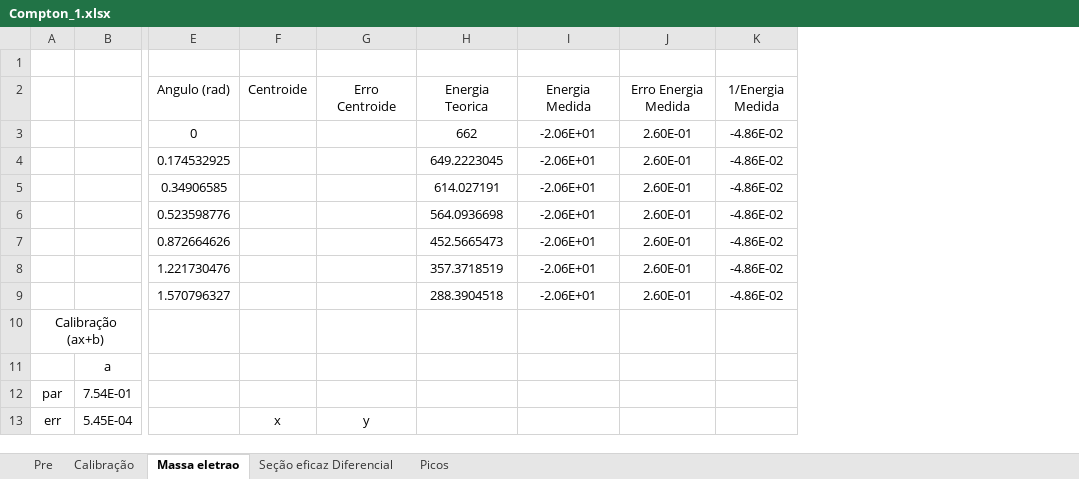
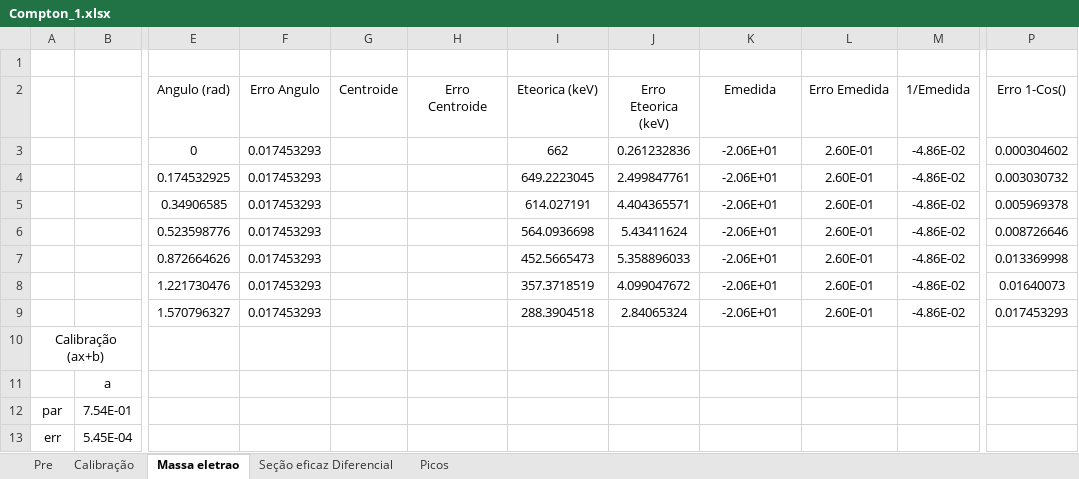
Before and after one commit to joaofbravo/LFRA_LFEA, an Excel workbook: compton/Compton_1.xlsx, sheet Massa eletrao, drawn as a sheet; only a part is shown, gaps mark what is left out; values as stored, in another font and other column widths than the file's, no borders; addresses are those after the commit; the diff names each change by its address in the sheet, - before the commit and + after, or states it on an @@ line.

```diff
--- a/compton/Compton_1.xlsx (sheet Massa eletrao)
+++ b/compton/Compton_1.xlsx (sheet Massa eletrao)
+column F (Erro Angulo), rows 3-9: all 0.017453293
+column J (Erro Eteorica (keV)), rows 3-9: 0.261232836 | 2.499847761 | 4.404365571 | 5.43411624 | 5.358896033 | 4.099047672 | 2.84065324
+column P (Erro 1-Cos()), rows 3-9: 0.000304602 | 0.003030732 | 0.005969378 | 0.008726646 | 0.013369998 | 0.01640073 | 0.017453293
-I2: Energia Teorica
+I2: Eteorica (keV)
-K2: Energia Medida
+K2: Emedida
-L2: Erro Energia Medida
+L2: Erro Emedida
-M2: 1/Energia Medida
+M2: 1/Emedida
-G13 (Centroide): x
+G13 (Centroide): (empty)
-H13 (Erro Centroide): y
+H13 (Erro Centroide): (empty)
```
Also changed, not shown: sheet Picos, sheet Seção eficaz Diferencial, formulas that keep their value, 5 other files.
